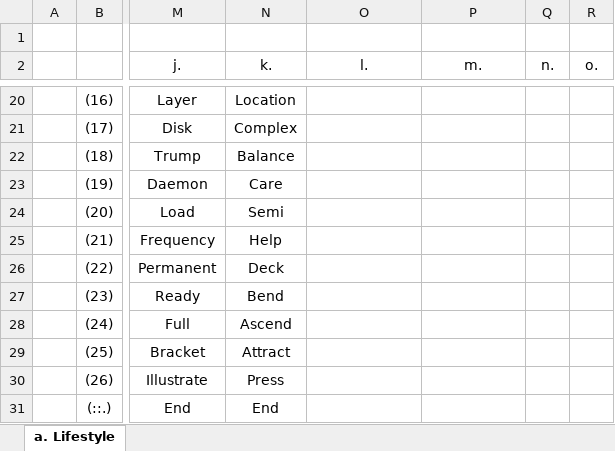
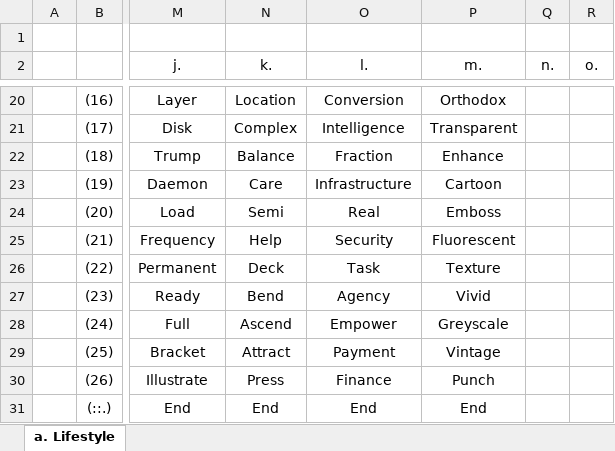
Before and after one commit to openroot/moreHeadlines53, an Excel workbook: moreHeadlines53/moreHeadlines53.xlsx, sheet a. Lifestyle, drawn as a sheet; only a part is shown, gaps mark what is left out; values as stored, in another font and other column widths than the file's, no borders; charts and pictures not drawn; the diff covers the shown part only; the diff names each change by its address in the sheet, - before the commit and + after, or states it on an @@ line.

```diff
--- a/moreHeadlines53/moreHeadlines53.xlsx (sheet a. Lifestyle)
+++ b/moreHeadlines53/moreHeadlines53.xlsx (sheet a. Lifestyle)
-O20 (l.): (empty)
+O20 (l.): Conversion
-P20 (m.): (empty)
+P20 (m.): Orthodox
-O21 (l.): (empty)
+O21 (l.): Intelligence
-P21 (m.): (empty)
+P21 (m.): Transparent
-O22 (l.): (empty)
+O22 (l.): Fraction
-P22 (m.): (empty)
+P22 (m.): Enhance
-O23 (l.): (empty)
+O23 (l.): Infrastructure
-P23 (m.): (empty)
+P23 (m.): Cartoon
-O24 (l.): (empty)
+O24 (l.): Real
-P24 (m.): (empty)
+P24 (m.): Emboss
-O25 (l.): (empty)
+O25 (l.): Security
-P25 (m.): (empty)
+P25 (m.): Fluorescent
-O26 (l.): (empty)
+O26 (l.): Task
-P26 (m.): (empty)
+P26 (m.): Texture
-O27 (l.): (empty)
+O27 (l.): Agency
-P27 (m.): (empty)
+P27 (m.): Vivid
-O28 (l.): (empty)
+O28 (l.): Empower
-P28 (m.): (empty)
+P28 (m.): Greyscale
-O29 (l.): (empty)
+O29 (l.): Payment
-P29 (m.): (empty)
+P29 (m.): Vintage
-O30 (l.): (empty)
+O30 (l.): Finance
-P30 (m.): (empty)
+P30 (m.): Punch
-O31 (l.): (empty)
+O31 (l.): End
-P31 (m.): (empty)
+P31 (m.): End
```
Also changed, not shown: 32 edited cells elsewhere in this sheet, 10 other files.
